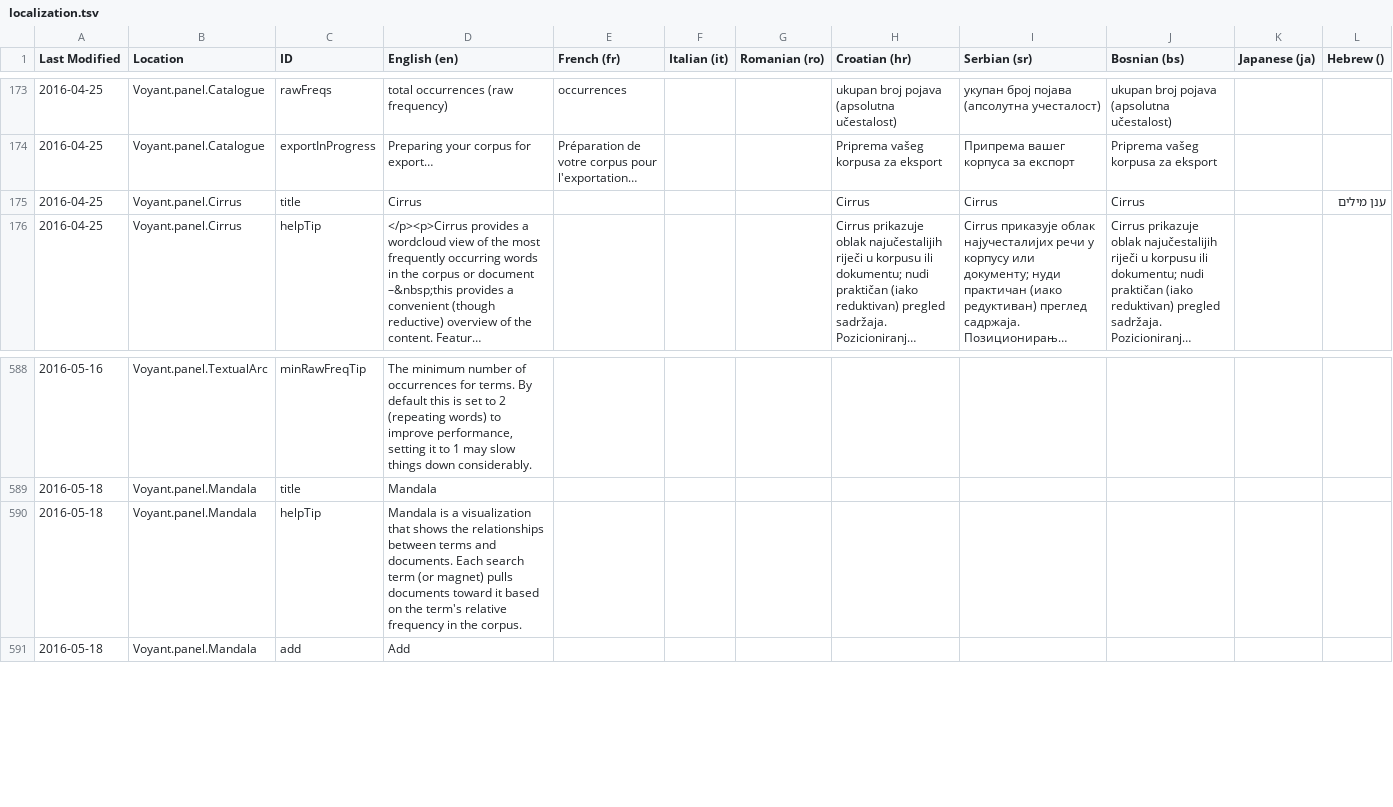
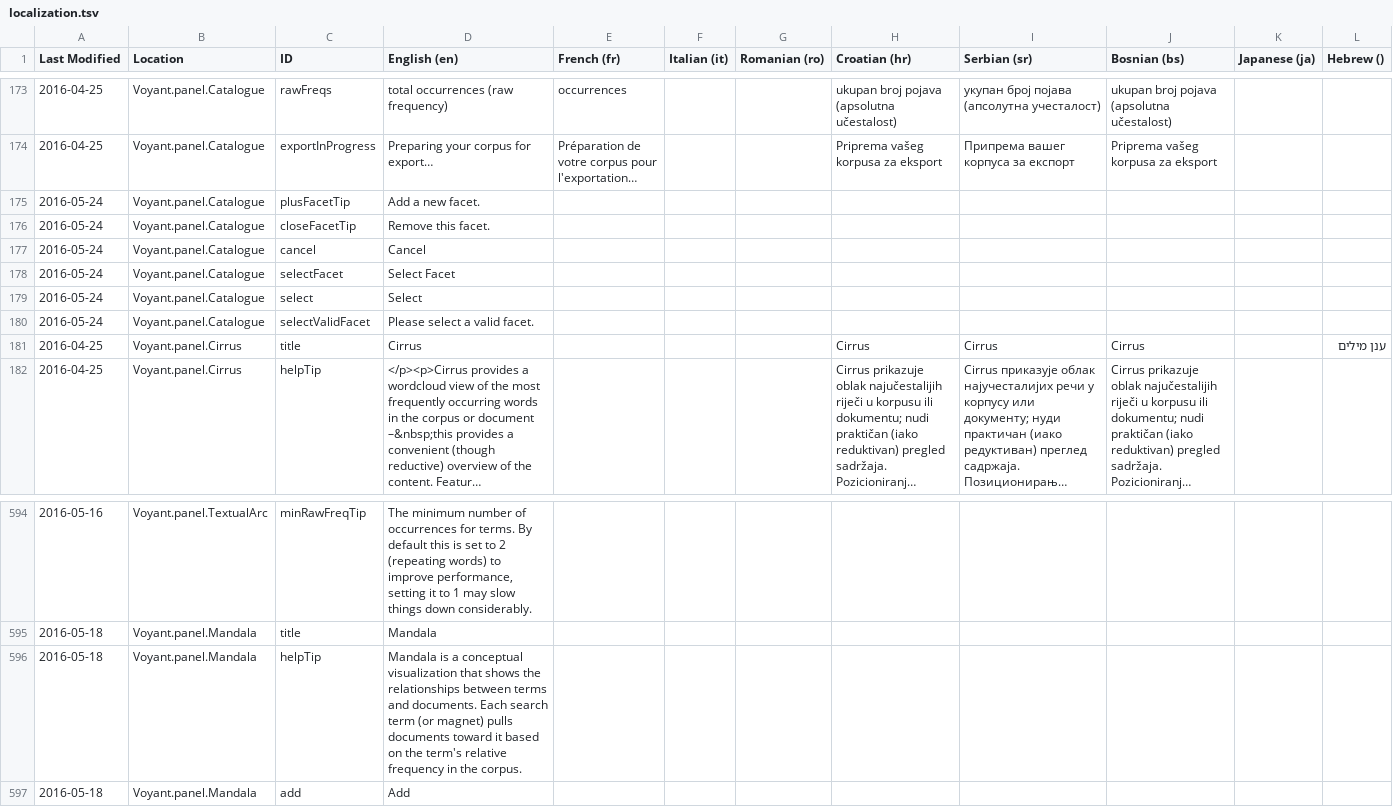
Before and after one commit to sgsinclair/Voyant, a TSV file: src/main/webapp/resources/voyant/current/localization.tsv, drawn as a sheet; only a part is shown, gaps mark what is left out; long unchanged cells end in …; addresses are those after the commit; rows hold the shown columns only; the diff names each change by its address in the sheet, - before the commit and + after, or states it on an @@ line.

```diff
--- a/src/main/webapp/resources/voyant/current/localization.tsv
+++ b/src/main/webapp/resources/voyant/current/localization.tsv
+row 175: 2016-05-24 | Voyant.panel.Catalogue | plusFacetTip | Add a new facet.
+row 176: 2016-05-24 | Voyant.panel.Catalogue | closeFacetTip | Remove this facet.
+row 177: 2016-05-24 | Voyant.panel.Catalogue | cancel | Cancel
+row 178: 2016-05-24 | Voyant.panel.Catalogue | selectFacet | Select Facet
+row 179: 2016-05-24 | Voyant.panel.Catalogue | select | Select
+row 180: 2016-05-24 | Voyant.panel.Catalogue | selectValidFacet | Please select a valid facet.
-D596 (English (en)): …is a visualization that…
+D596 (English (en)): …is a conceptual visualization that…
```
Also changed, not shown: 4 other files.
